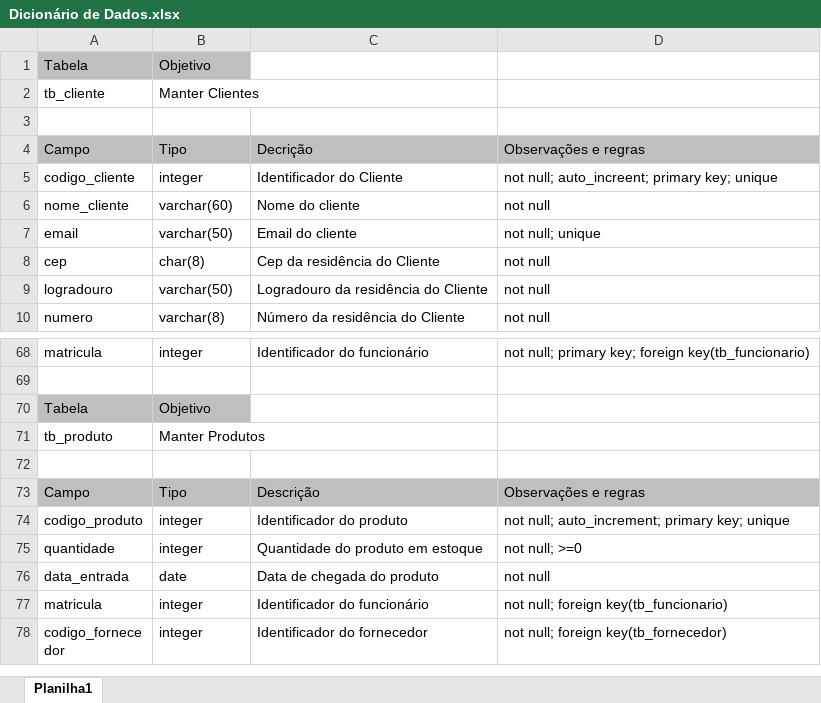
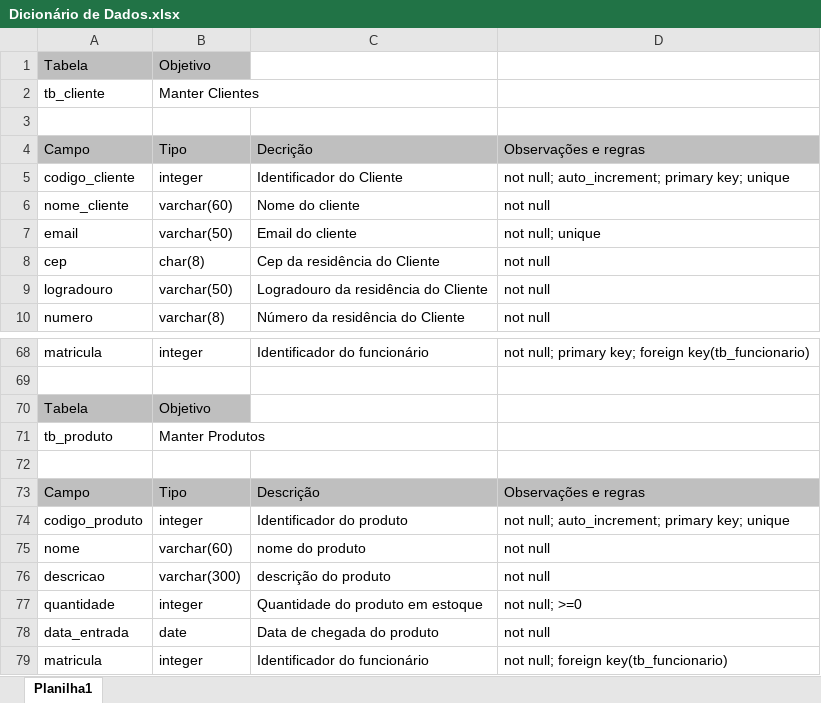
Before and after one commit to vinydev/T-picos-Integradores-II, an Excel workbook: Dicionário de Dados.xlsx, sheet Planilha1, drawn as a sheet; only a part is shown, gaps mark what is left out; the shorter side is filled out with more unchanged rows; values as stored, in another font and other column widths than the file's, no borders; the diff names each change by its address in the sheet, - before the commit and + after, or states it on an @@ line.

Commit message:
Modificações de atributos nome e descrição em produto + documentação do projeto

```diff
--- a/Dicionário de Dados.xlsx (sheet Planilha1)
+++ b/Dicionário de Dados.xlsx (sheet Planilha1)
-D5: not null; auto_increent; primary key; unique
+D5: not null; auto_increment; primary key; unique
+row 75: nome | varchar(60) | nome do produto | not null
+row 76: descricao | varchar(300) | descrição do produto | not null
```
Also changed, not shown: 6 other files.
